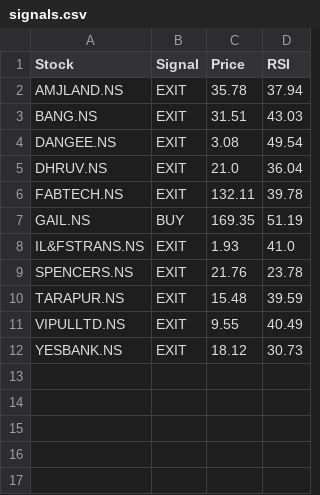
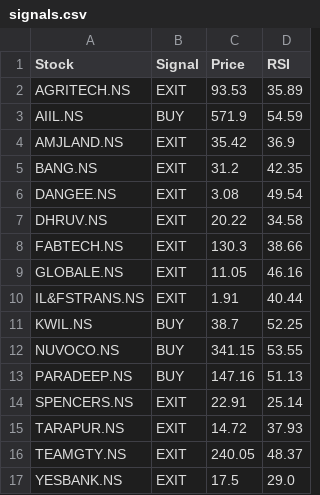
Before and after one commit to puravimohta15/NSE_Stock_Tracker, a CSV file: data/signals.csv, drawn as a sheet.

```diff
--- a/data/signals.csv
+++ b/data/signals.csv
@@ -1,12 +1,17 @@
 Stock,Signal,Price,RSI
-AMJLAND.NS,EXIT,35.78,37.94
-BANG.NS,EXIT,31.51,43.03
+AGRITECH.NS,EXIT,93.53,35.89
+AIIL.NS,BUY,571.9,54.59
+AMJLAND.NS,EXIT,35.42,36.9
+BANG.NS,EXIT,31.2,42.35
 DANGEE.NS,EXIT,3.08,49.54
-DHRUV.NS,EXIT,21.0,36.04
-FABTECH.NS,EXIT,132.11,39.78
-GAIL.NS,BUY,169.35,51.19
-IL&FSTRANS.NS,EXIT,1.93,41.0
-SPENCERS.NS,EXIT,21.76,23.78
-TARAPUR.NS,EXIT,15.48,39.59
-VIPULLTD.NS,EXIT,9.55,40.49
-YESBANK.NS,EXIT,18.12,30.73
+DHRUV.NS,EXIT,20.22,34.58
+FABTECH.NS,EXIT,130.3,38.66
+GLOBALE.NS,EXIT,11.05,46.16
+IL&FSTRANS.NS,EXIT,1.91,40.44
+KWIL.NS,BUY,38.7,52.25
+NUVOCO.NS,BUY,341.15,53.55
+PARADEEP.NS,BUY,147.16,51.13
+SPENCERS.NS,EXIT,22.91,25.14
+TARAPUR.NS,EXIT,14.72,37.93
+TEAMGTY.NS,EXIT,240.05,48.37
+YESBANK.NS,EXIT,17.5,29.0
```
